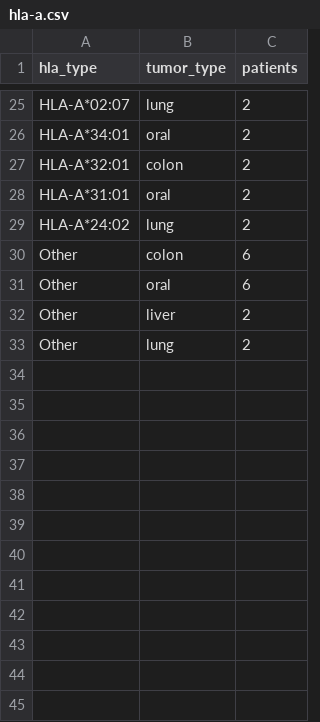
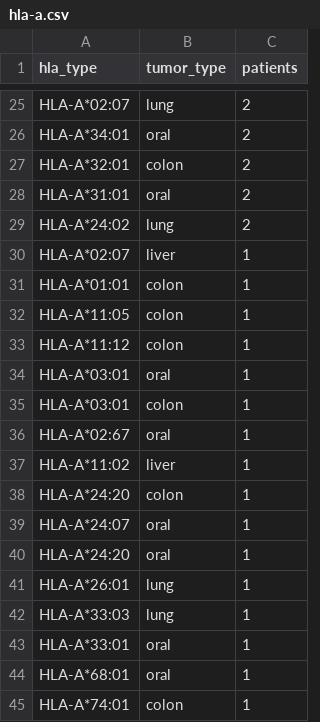
Before and after one commit to Tseng722/TWNeoDB, a CSV file: static/file/hla-a.csv, drawn as a sheet; only a part is shown, gaps mark what is left out; removed rows and columns are numbered as before the commit, all else as after; the diff names each change by its address in the sheet, - before the commit and + after, or states it on an @@ line.

```diff
--- a/static/file/hla-a.csv
+++ b/static/file/hla-a.csv
-row 30: Other | colon | 6
-row 31: Other | oral | 6
-row 32: Other | liver | 2
-row 33: Other | lung | 2
+row 30: HLA-A*02:07 | liver | 1
+row 31: HLA-A*01:01 | colon | 1
+row 32: HLA-A*11:05 | colon | 1
+row 33: HLA-A*11:12 | colon | 1
+row 34: HLA-A*03:01 | oral | 1
+row 35: HLA-A*03:01 | colon | 1
+row 36: HLA-A*02:67 | oral | 1
+row 37: HLA-A*11:02 | liver | 1
+row 38: HLA-A*24:20 | colon | 1
+row 39: HLA-A*24:07 | oral | 1
+row 40: HLA-A*24:20 | oral | 1
+row 41: HLA-A*26:01 | lung | 1
+row 42: HLA-A*33:03 | lung | 1
+row 43: HLA-A*33:01 | oral | 1
+row 44: HLA-A*68:01 | oral | 1
+row 45: HLA-A*74:01 | colon | 1
```
Also changed, not shown: static/file/hla-b.csv, static/file/hla-c.csv, 8 other files.
